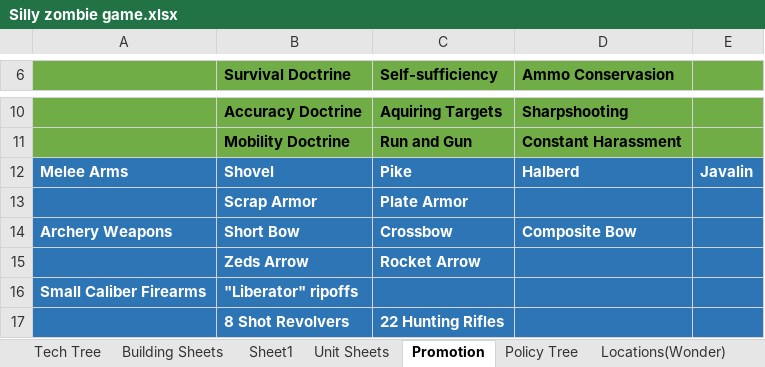
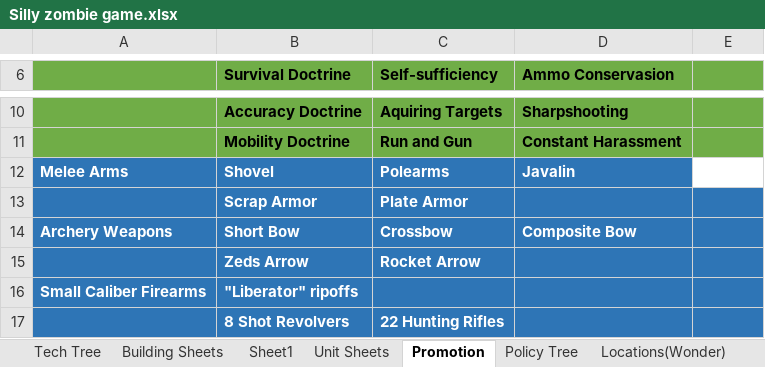
Before and after one commit to Wheelchair2/Zombie-Apocalypse-DEMO, an Excel workbook: WIp/Silly zombie game.xlsx, sheet Promotion, drawn as a sheet; only a part is shown, gaps mark what is left out; values as stored, in another font and other column widths than the file's, no borders; the diff names each change by its address in the sheet, - before the commit and + after, or states it on an @@ line.

```diff
--- a/WIp/Silly zombie game.xlsx (sheet Promotion)
+++ b/WIp/Silly zombie game.xlsx (sheet Promotion)
-C12 (Self-sufficiency): Pike
+C12 (Self-sufficiency): Polearms
-D12 (Ammo Conservasion): Halberd
+D12 (Ammo Conservasion): Javalin
-E12: Javalin
+E12: (empty)
-E12 fill: #2E75B6
+E12 fill: none
```
Also changed, not shown: 11 other files.
